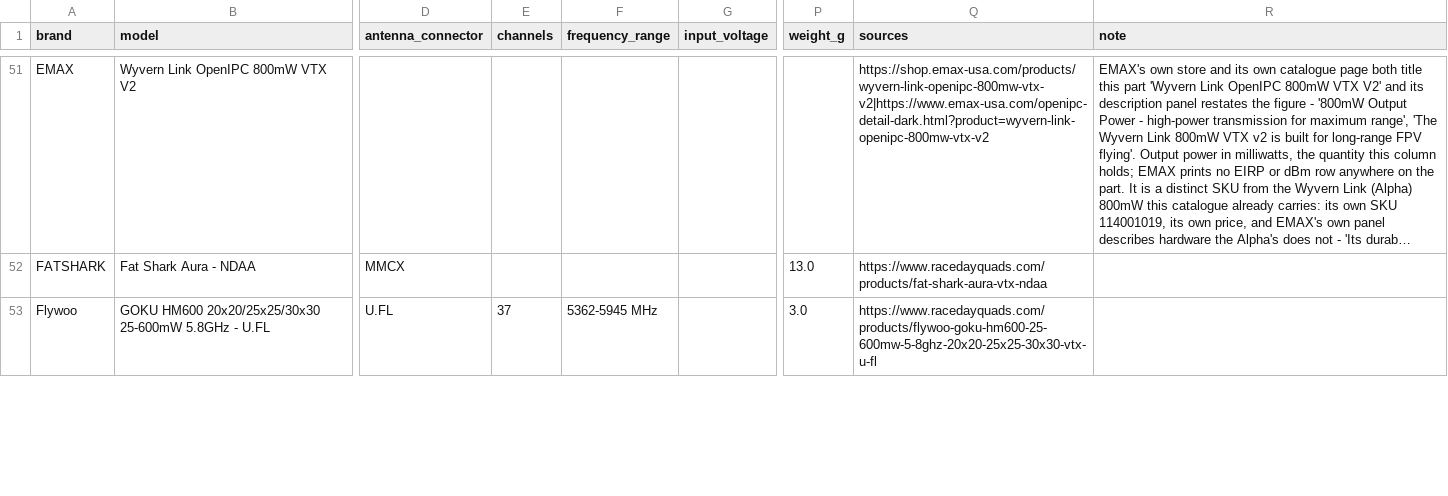
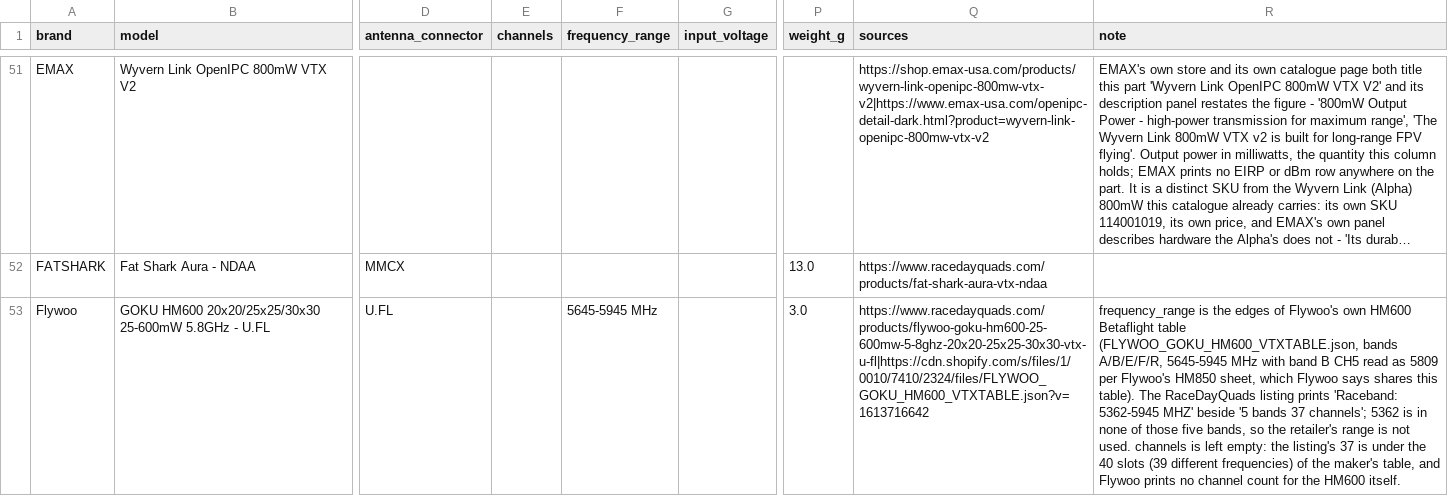
Before and after one commit to fpvdb/fpv-db-data, a CSV file: vtx.csv, drawn as a sheet; only a part is shown, gaps mark what is left out; long unchanged cells end in …; the diff covers the shown part only; the diff names each change by its address in the sheet, - before the commit and + after, or states it on an @@ line.

Commit message:
Dataset export 2026-10-20

```diff
--- a/vtx.csv
+++ b/vtx.csv
-E53 (channels): 37
+E53 (channels): (empty)
-F53 (frequency_range): 5362-5945 MHz
+F53 (frequency_range): 5645-5945 MHz
-Q53 (sources): https://www.racedayquads.com/products/flywoo-goku-hm600-25-600mw-5-8ghz-20x20-25x25-30x30-vtx-u-fl
+Q53 (sources): https://www.racedayquads.com/products/flywoo-goku-hm600-25-600mw-5-8ghz-20x20-25x25-30x30-vtx-u-fl|https://cdn.shopify.com/s/files/1/0010/7410/2324/files/FLYWOO_GOKU_HM600_VTXTABLE.json?v=1613716642
-R53 (note): (empty)
+R53 (note): frequency_range is the edges of Flywoo's own HM600 Betaflight table (FLYWOO_GOKU_HM600_VTXTABLE.json, bands A/B/E/F/R, 5645-5945 MHz with band B CH5 read as 5809 per Flywoo's HM850 sheet, which Flywoo says shares this table). The RaceDayQuads listing prints 'Raceband: 5362-5945 MHZ' beside '5 bands 37 channels'; 5362 is in none of those five bands, so the retailer's range is not used. channels is left empty: the listing's 37 is under the 40 slots (39 different frequencies) of the maker's table, and Flywoo prints no channel count for the HM600 itself.
```
Also changed, not shown: 5 edited cells elsewhere in this file, 1 other file.
